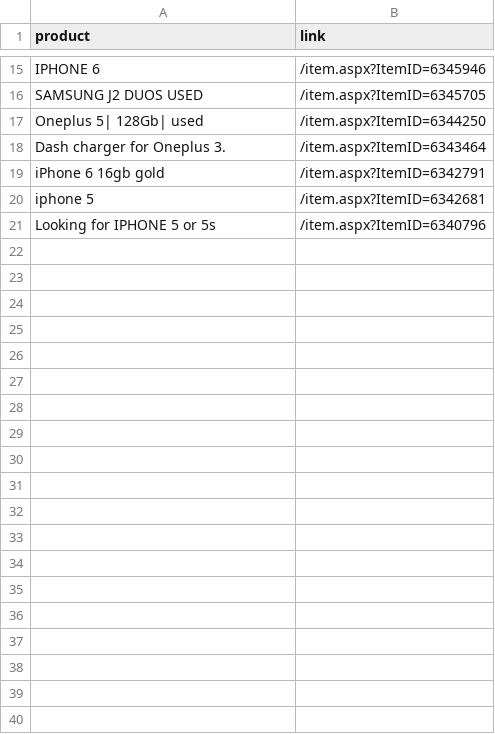
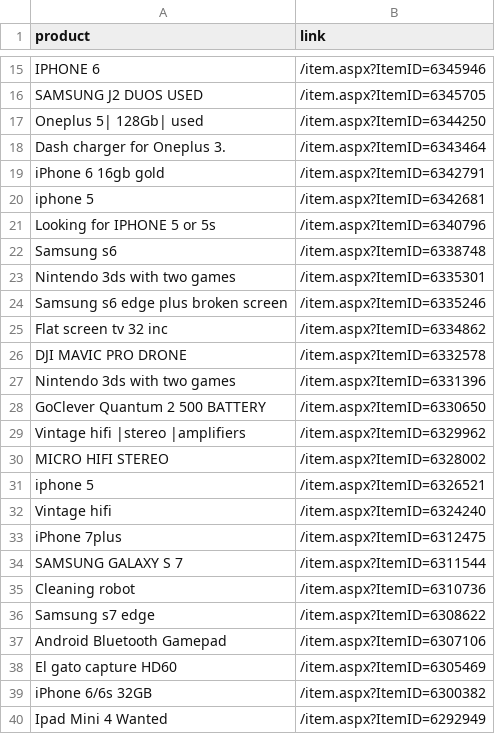
Before and after one commit to bionaut/PythonScraperExample, a CSV file: someFile.csv, drawn as a sheet; only a part is shown, gaps mark what is left out; the diff covers the shown part only; the diff names each change by its address in the sheet, - before the commit and + after, or states it on an @@ line.

Commit message:
Added list of pages

```diff
--- a/someFile.csv
+++ b/someFile.csv
+row 22: Samsung s6 | /item.aspx?ItemID=6338748
+row 23: Nintendo 3ds with two games | /item.aspx?ItemID=6335301
+row 24: Samsung s6 edge plus broken screen | /item.aspx?ItemID=6335246
+row 25: Flat screen tv 32 inc | /item.aspx?ItemID=6334862
+row 26: DJI MAVIC PRO DRONE | /item.aspx?ItemID=6332578
+row 27: Nintendo 3ds with two games | /item.aspx?ItemID=6331396
+row 28: GoClever Quantum 2 500 BATTERY | /item.aspx?ItemID=6330650
+row 29: Vintage hifi |stereo |amplifiers | /item.aspx?ItemID=6329962
+row 30: MICRO HIFI STEREO | /item.aspx?ItemID=6328002
+row 31: iphone 5 | /item.aspx?ItemID=6326521
+row 32: Vintage hifi | /item.aspx?ItemID=6324240
+row 33: iPhone 7plus | /item.aspx?ItemID=6312475
+row 34: SAMSUNG GALAXY S 7 | /item.aspx?ItemID=6311544
+row 35: Cleaning robot | /item.aspx?ItemID=6310736
+row 36: Samsung s7 edge | /item.aspx?ItemID=6308622
+row 37: Android Bluetooth Gamepad | /item.aspx?ItemID=6307106
+row 38: El gato capture HD60 | /item.aspx?ItemID=6305469
+row 39: iPhone 6/6s 32GB | /item.aspx?ItemID=6300382
+row 40: Ipad Mini 4 Wanted | /item.aspx?ItemID=6292949
```
Also changed, not shown: 21 added rows elsewhere in this file, 1 other file.
